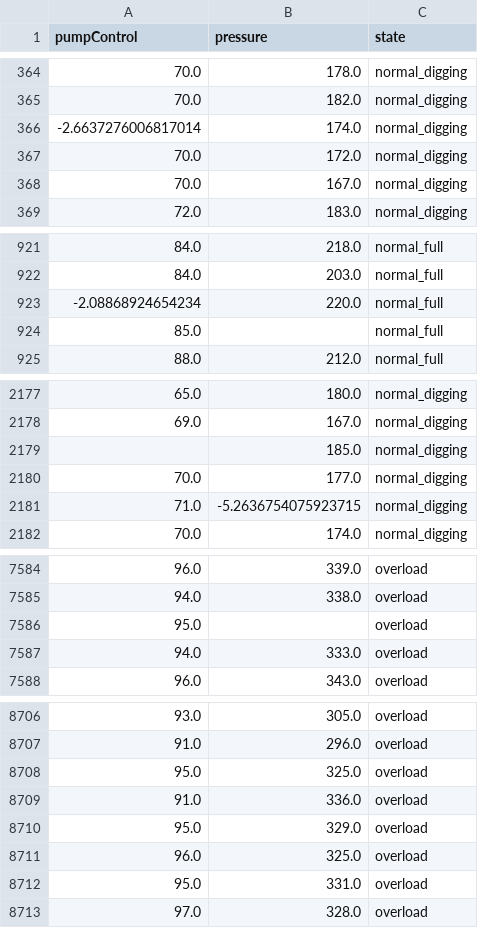
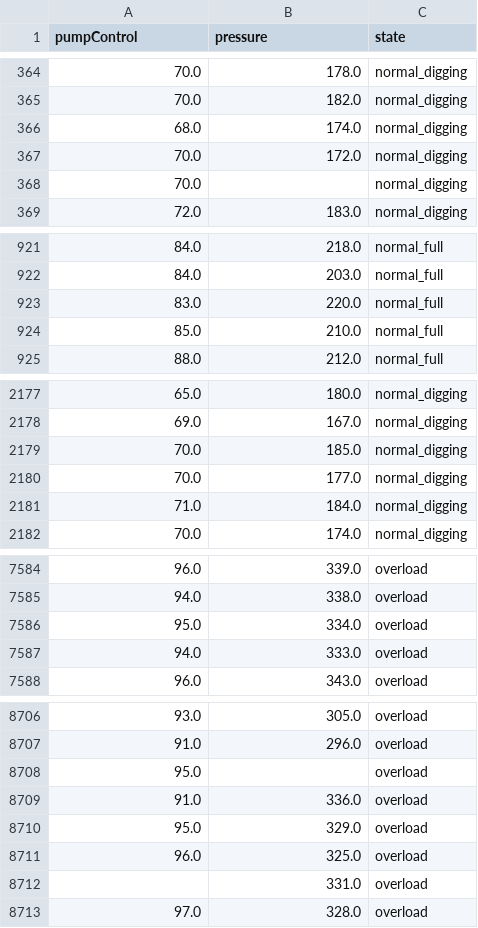
Before and after one commit to DeviceTwin/HydraulicControlML, a CSV file: Data/corruptedHydraulicData.csv, drawn as a sheet; only a part is shown, gaps mark what is left out; the diff covers the shown part only.

```diff
--- a/Data/corruptedHydraulicData.csv
+++ b/Data/corruptedHydraulicData.csv
@@ -365,5 +365,5 @@ pumpControl,pressure,state
 70.0,182.0,normal_digging
--2.6637276006817014,174.0,normal_digging
+68.0,174.0,normal_digging
 70.0,172.0,normal_digging
-70.0,167.0,normal_digging
+70.0,,normal_digging
 72.0,183.0,normal_digging
@@ -922,4 +922,4 @@ pumpControl,pressure,state
 84.0,203.0,normal_full
--2.08868924654234,220.0,normal_full
-85.0,,normal_full
+83.0,220.0,normal_full
+85.0,210.0,normal_full
 88.0,212.0,normal_full
@@ -2178,5 +2178,5 @@ pumpControl,pressure,state
 69.0,167.0,normal_digging
-,185.0,normal_digging
+70.0,185.0,normal_digging
 70.0,177.0,normal_digging
-71.0,-5.2636754075923715,normal_digging
+71.0,184.0,normal_digging
 70.0,174.0,normal_digging
@@ -7585,3 +7585,3 @@ pumpControl,pressure,state
 94.0,338.0,overload
-95.0,,overload
+95.0,334.0,overload
 94.0,333.0,overload
@@ -8707,3 +8707,3 @@ pumpControl,pressure,state
 91.0,296.0,overload
-95.0,325.0,overload
+95.0,,overload
 91.0,336.0,overload
@@ -8711,3 +8711,3 @@ pumpControl,pressure,state
 96.0,325.0,overload
-95.0,331.0,overload
+,331.0,overload
 97.0,328.0,overload
```
Also changed, not shown: 135 edited cells elsewhere in this file, Data/cleanHydraulicData.csv, Data/scaledHydraulicData.csv, 29 other files.
